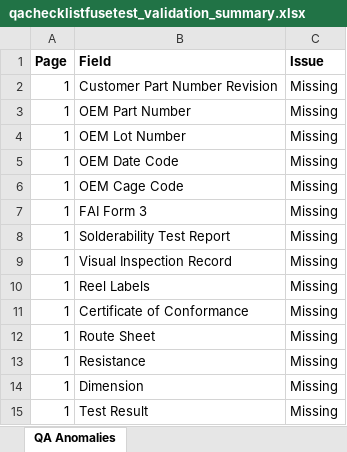
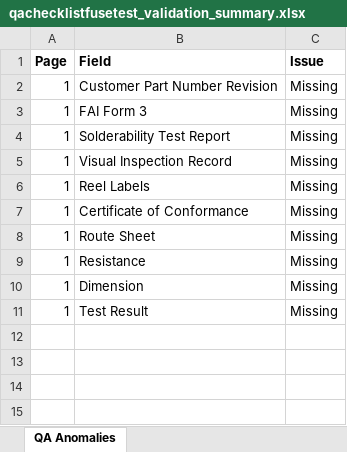
Before and after one commit to amorien-aem/qa-packet-validator, an Excel workbook: app/exports/qachecklistfusetest_validation_summary.xlsx, sheet QA Anomalies, drawn as a sheet; values as stored, in another font and other column widths than the file's, no borders; table styles not drawn; the diff names each change by its address in the sheet, - before the commit and + after, or states it on an @@ line.

```diff
--- a/app/exports/qachecklistfusetest_validation_summary.xlsx (sheet QA Anomalies)
+++ b/app/exports/qachecklistfusetest_validation_summary.xlsx (sheet QA Anomalies)
-row 3: 1 | OEM Part Number | Missing
-row 4: 1 | OEM Lot Number | Missing
-row 5: 1 | OEM Date Code | Missing
-row 6: 1 | OEM Cage Code | Missing
```
Also changed, not shown: 3 other files.
